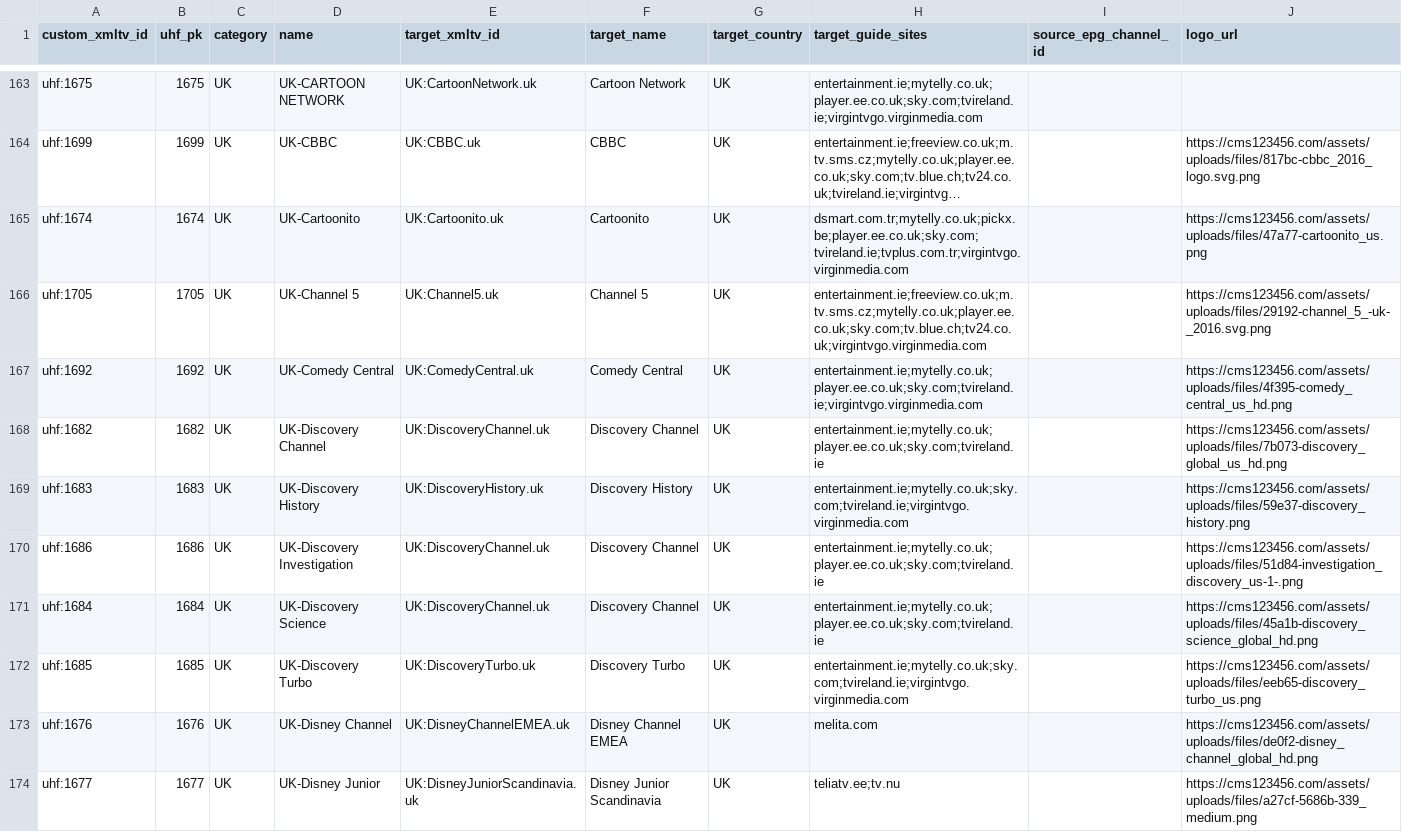
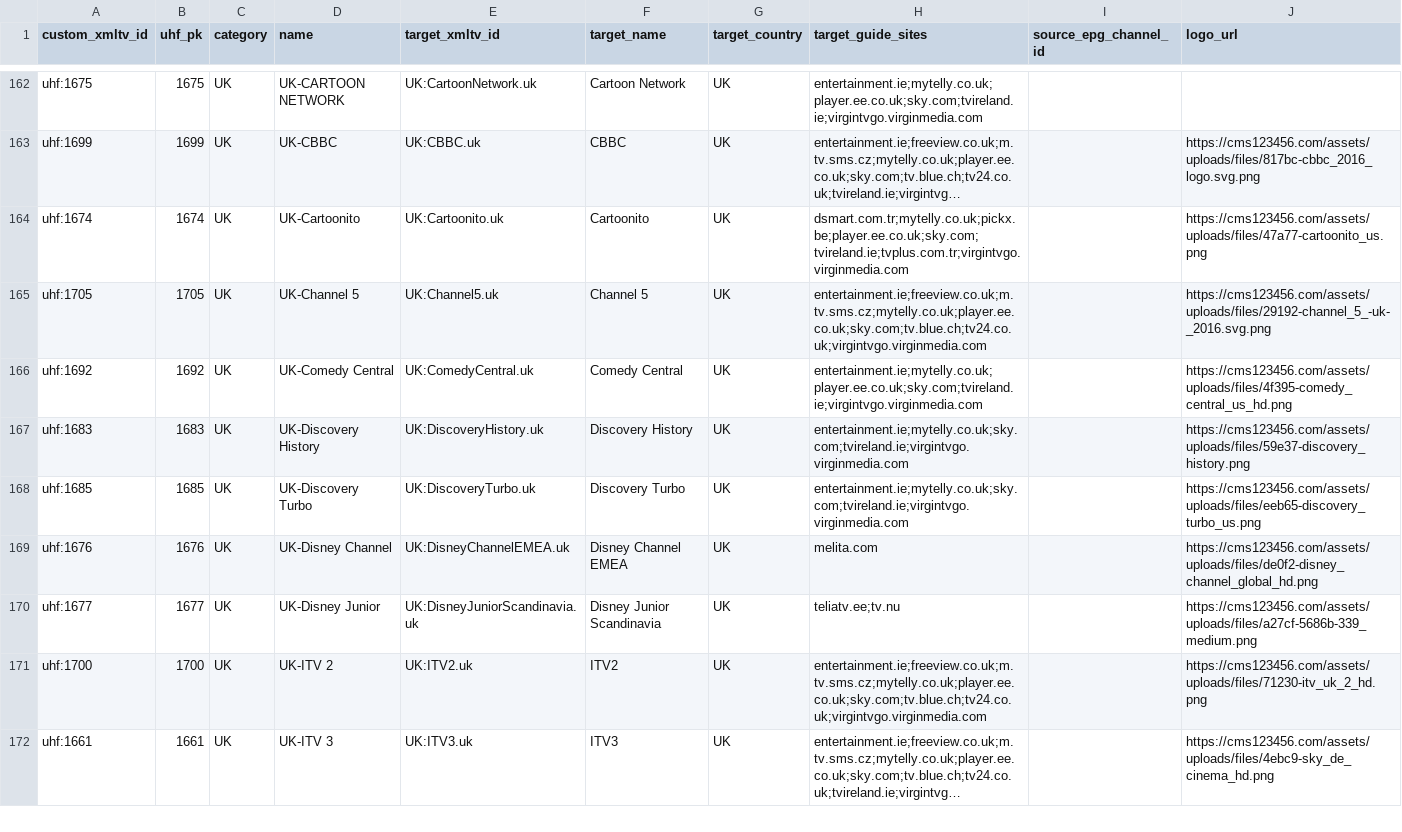
Before and after one commit to pmusaraj/whatson, a CSV file: web/data/uhf/channels.csv, drawn as a sheet; only a part is shown, gaps mark what is left out; the shorter side is filled out with more unchanged rows; long unchanged cells end in …; the diff covers the shown part only.

```diff
--- a/web/data/uhf/channels.csv
+++ b/web/data/uhf/channels.csv
@@ -167,6 +166,3 @@ uhf:1705,1705,UK,UK-Channel 5,UK:Channel5.uk,Channel 5,UK,entertainment.ie;freev
 uhf:1692,1692,UK,UK-Comedy Central,UK:ComedyCentral.uk,Comedy Central,UK,entertainment.ie;mytelly.co.uk;player.ee.co.uk;sky.com;tvireland.ie;virgintvgo.virginmedia.com,,https://cms123456.com/assets/uploads/files/4f395-comedy_central_us_hd.png
-uhf:1682,1682,UK,UK-Discovery Channel,UK:DiscoveryChannel.uk,Discovery Channel,UK,entertainment.ie;mytelly.co.uk;player.ee.co.uk;sky.com;tvireland.ie,,https://cms123456.com/assets/uploads/files/7b073-discovery_global_us_hd.png
 uhf:1683,1683,UK,UK-Discovery History,UK:DiscoveryHistory.uk,Discovery History,UK,entertainment.ie;mytelly.co.uk;sky.com;tvireland.ie;virgintvgo.virginmedia.com,,https://cms123456.com/assets/uploads/files/59e37-discovery_history.png
-uhf:1686,1686,UK,UK-Discovery Investigation,UK:DiscoveryChannel.uk,Discovery Channel,UK,entertainment.ie;mytelly.co.uk;player.ee.co.uk;sky.com;tvireland.ie,,https://cms123456.com/assets/uploads/files/51d84-investigation_discovery_us-1-.png
-uhf:1684,1684,UK,UK-Discovery Science,UK:DiscoveryChannel.uk,Discovery Channel,UK,entertainment.ie;mytelly.co.uk;player.ee.co.uk;sky.com;tvireland.ie,,https://cms123456.com/assets/uploads/files/45a1b-discovery_science_global_hd.png
 uhf:1685,1685,UK,UK-Discovery Turbo,UK:DiscoveryTurbo.uk,Discovery Turbo,UK,entertainment.ie;mytelly.co.uk;sky.com;tvireland.ie;virgintvgo.virginmedia.com,,https://cms123456.com/assets/uploads/files/eeb65-discovery_turbo_us.png
```
Also changed, not shown: 3 removed rows elsewhere in this file, 29 other files.
